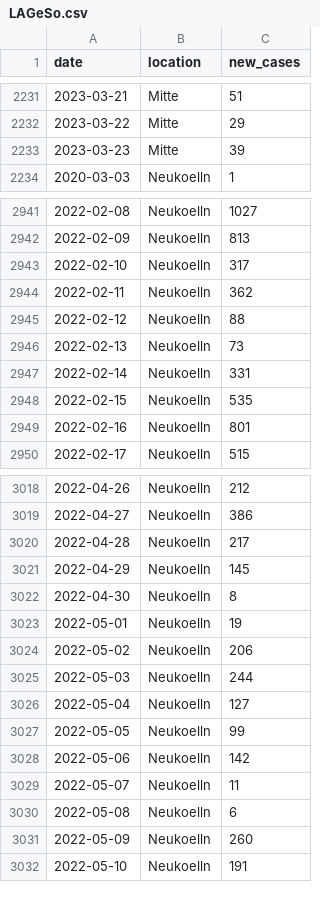
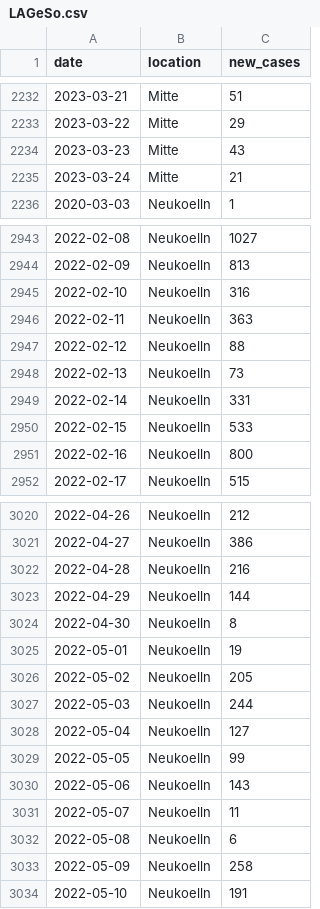
Before and after one commit to bjornpiltz/covid_berlin, a CSV file: LAGeSo.csv, drawn as a sheet; only a part is shown, gaps mark what is left out; the diff covers the shown part only.

```diff
--- a/LAGeSo.csv
+++ b/LAGeSo.csv
@@ -2232,3 +2233,4 @@ date,location,new_cases
 2023-03-22,Mitte,29
-2023-03-23,Mitte,39
+2023-03-23,Mitte,43
+2023-03-24,Mitte,21
 2020-03-03,Neukoelln,1
@@ -2942,4 +2944,4 @@ date,location,new_cases
 2022-02-09,Neukoelln,813
-2022-02-10,Neukoelln,317
-2022-02-11,Neukoelln,362
+2022-02-10,Neukoelln,316
+2022-02-11,Neukoelln,363
 2022-02-12,Neukoelln,88
@@ -2947,4 +2949,4 @@ date,location,new_cases
 2022-02-14,Neukoelln,331
-2022-02-15,Neukoelln,535
-2022-02-16,Neukoelln,801
+2022-02-15,Neukoelln,533
+2022-02-16,Neukoelln,800
 2022-02-17,Neukoelln,515
@@ -3019,7 +3021,7 @@ date,location,new_cases
 2022-04-27,Neukoelln,386
-2022-04-28,Neukoelln,217
-2022-04-29,Neukoelln,145
+2022-04-28,Neukoelln,216
+2022-04-29,Neukoelln,144
 2022-04-30,Neukoelln,8
 2022-05-01,Neukoelln,19
-2022-05-02,Neukoelln,206
+2022-05-02,Neukoelln,205
 2022-05-03,Neukoelln,244
@@ -3027,6 +3029,6 @@ date,location,new_cases
 2022-05-05,Neukoelln,99
-2022-05-06,Neukoelln,142
+2022-05-06,Neukoelln,143
 2022-05-07,Neukoelln,11
 2022-05-08,Neukoelln,6
-2022-05-09,Neukoelln,260
+2022-05-09,Neukoelln,258
 2022-05-10,Neukoelln,191
```
Also changed, not shown: 11 added rows and 51 edited cells elsewhere in this file.
